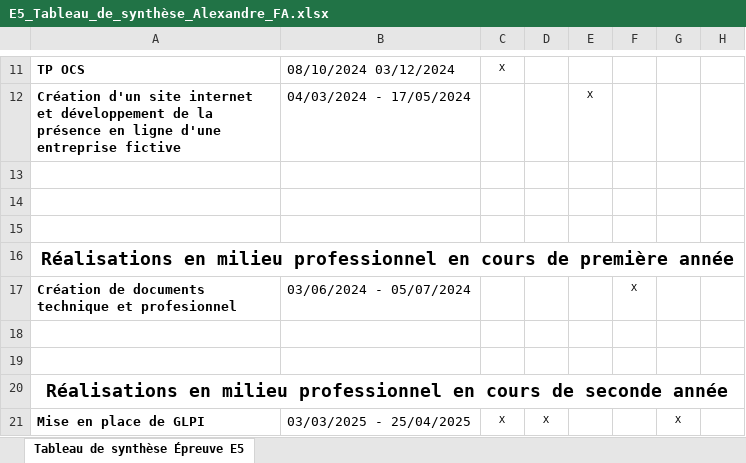
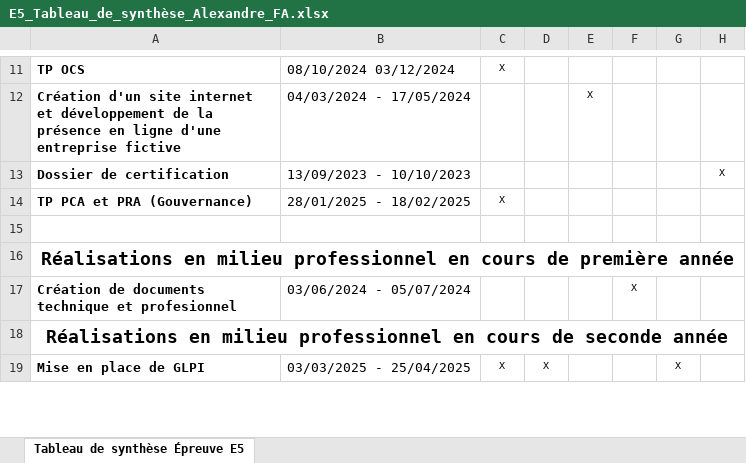
Before and after one commit to killex8569/Mon-Portfolio, an Excel workbook: data/E5_Tableau_de_synthèse_Alexandre_FA.xlsx, sheet Tableau de synthèse Épreuve E5, drawn as a sheet; only a part is shown, gaps mark what is left out; values as stored, in another font and other column widths than the file's, no borders; removed rows and columns are numbered as before the commit, all else as after; the diff names each change by its address in the sheet, - before the commit and + after, or states it on an @@ line.

```diff
--- a/data/E5_Tableau_de_synthèse_Alexandre_FA.xlsx (sheet Tableau de synthèse Épreuve E5)
+++ b/data/E5_Tableau_de_synthèse_Alexandre_FA.xlsx (sheet Tableau de synthèse Épreuve E5)
-row 13: (empty)
+row 13: Dossier de certification | 13/09/2023 - 10/10/2023 |  |  |  |  |  | X
-row 14: (empty)
+row 14: TP PCA et PRA (Gouvernance) | 28/01/2025 - 18/02/2025 | X
-row 18: (empty)
-row 19: (empty)
```
Also changed, not shown: 4 other files.
